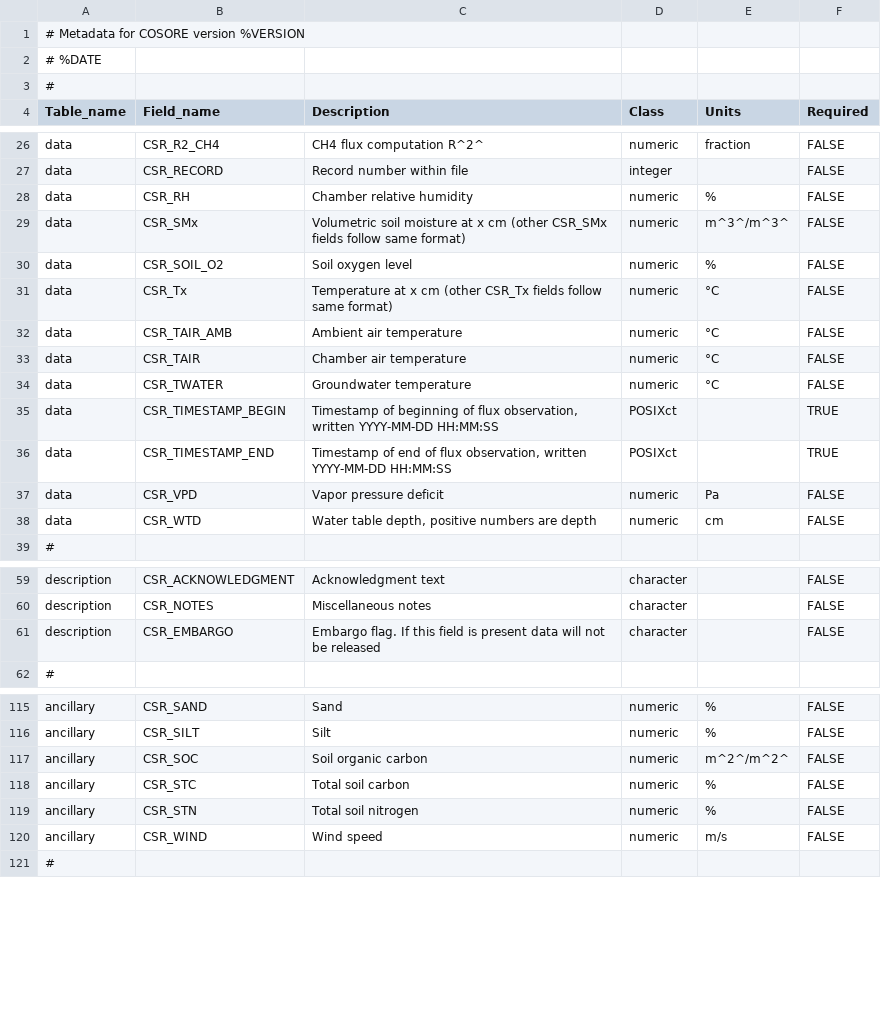
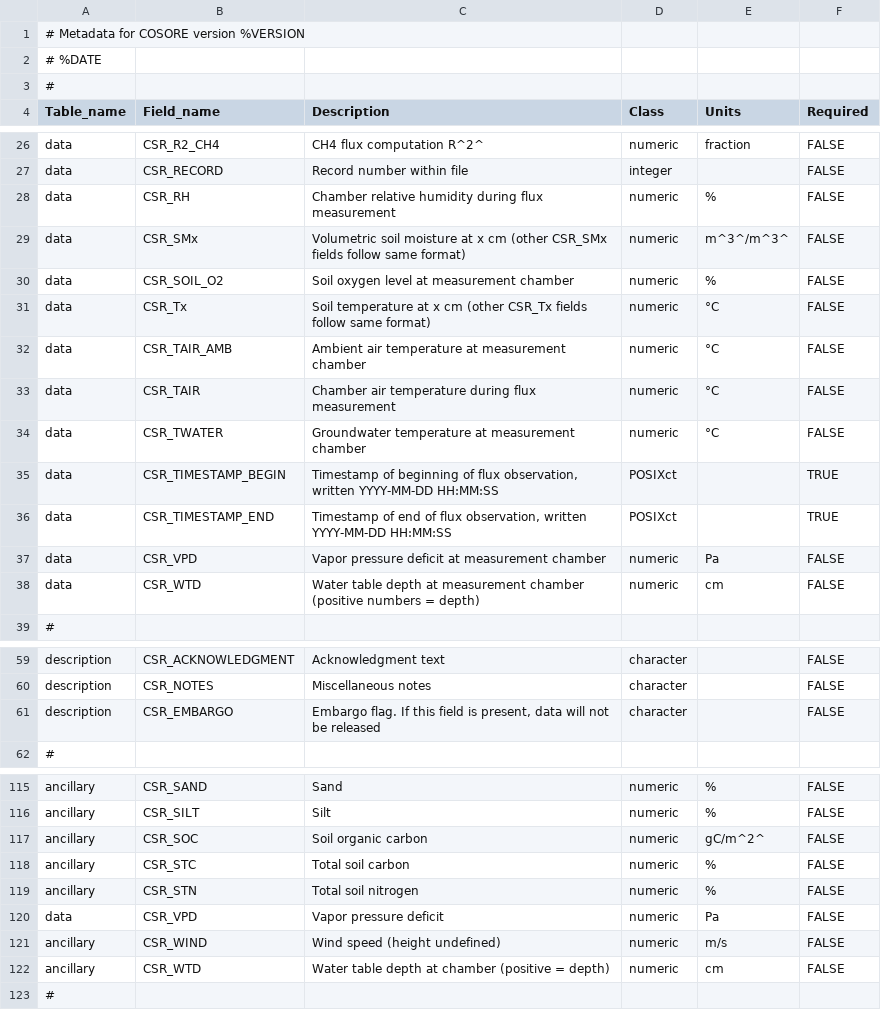
Before and after one commit to bpbond/cosore, a CSV file: inst/extdata/CSR_COLUMN_UNITS.csv, drawn as a sheet; only a part is shown, gaps mark what is left out; the diff covers the shown part only.

```diff
--- a/inst/extdata/CSR_COLUMN_UNITS.csv
+++ b/inst/extdata/CSR_COLUMN_UNITS.csv
@@ -27,13 +27,13 @@ data,CSR_R2_CH4,CH4 flux computation R^2^,numeric,fraction,FALSE
 data,CSR_RECORD,Record number within file,integer,,FALSE
-data,CSR_RH,Chamber relative humidity,numeric,%,FALSE
+data,CSR_RH,Chamber relative humidity during flux measurement,numeric,%,FALSE
 data,CSR_SMx,Volumetric soil moisture at x cm (other CSR_SMx fields follow same format),numeric,m^3^/m^3^,FALSE
-data,CSR_SOIL_O2,Soil oxygen level,numeric,%,FALSE
-data,CSR_Tx,Temperature at x cm (other CSR_Tx fields follow same format),numeric,°C,FALSE
-data,CSR_TAIR_AMB,Ambient air temperature,numeric,°C,FALSE
-data,CSR_TAIR,Chamber air temperature,numeric,°C,FALSE
-data,CSR_TWATER,Groundwater temperature,numeric,°C,FALSE
+data,CSR_SOIL_O2,Soil oxygen level at measurement chamber,numeric,%,FALSE
+data,CSR_Tx,Soil temperature at x cm (other CSR_Tx fields follow same format),numeric,°C,FALSE
+data,CSR_TAIR_AMB,Ambient air temperature at measurement chamber,numeric,°C,FALSE
+data,CSR_TAIR,Chamber air temperature during flux measurement,numeric,°C,FALSE
+data,CSR_TWATER,Groundwater temperature at measurement chamber,numeric,°C,FALSE
 data,CSR_TIMESTAMP_BEGIN,"Timestamp of beginning of flux observation, written YYYY-MM-DD HH:MM:SS",POSIXct,,TRUE
 data,CSR_TIMESTAMP_END,"Timestamp of end of flux observation, written YYYY-MM-DD HH:MM:SS",POSIXct,,TRUE
-data,CSR_VPD,Vapor pressure deficit,numeric,Pa,FALSE
-data,CSR_WTD,"Water table depth, positive numbers are depth",numeric,cm,FALSE
+data,CSR_VPD,Vapor pressure deficit at measurement chamber,numeric,Pa,FALSE
+data,CSR_WTD,Water table depth at measurement chamber (positive numbers = depth),numeric,cm,FALSE
 #,,,,,
@@ -60,3 +61,3 @@ description,CSR_ACKNOWLEDGMENT,Acknowledgment text,character,,FALSE
 description,CSR_NOTES,Miscellaneous notes,character,,FALSE
-description,CSR_EMBARGO,Embargo flag. If this field is present data will not be released,character,,FALSE
+description,CSR_EMBARGO,"Embargo flag. If this field is present, data will not be released",character,,FALSE
 #,,,,,
@@ -116,6 +117,8 @@ ancillary,CSR_SAND,Sand,numeric,%,FALSE
 ancillary,CSR_SILT,Silt,numeric,%,FALSE
-ancillary,CSR_SOC,Soil organic carbon,numeric,m^2^/m^2^,FALSE
+ancillary,CSR_SOC,Soil organic carbon,numeric,gC/m^2^,FALSE
 ancillary,CSR_STC,Total soil carbon,numeric,%,FALSE
 ancillary,CSR_STN,Total soil nitrogen,numeric,%,FALSE
-ancillary,CSR_WIND,Wind speed,numeric,m/s,FALSE
+data,CSR_VPD,Vapor pressure deficit,numeric,Pa,FALSE
+ancillary,CSR_WIND,Wind speed (height undefined),numeric,m/s,FALSE
+ancillary,CSR_WTD,Water table depth at chamber (positive = depth),numeric,cm,FALSE
 #,,,,,
```
Also changed, not shown: 19 edited cells elsewhere in this file, 1 other file.
